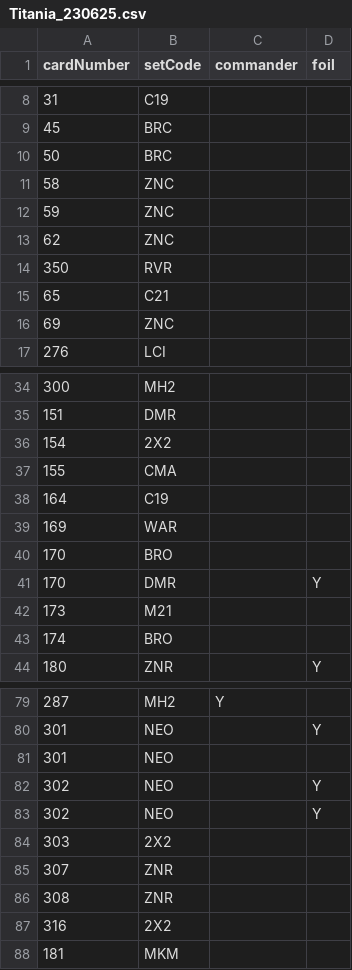
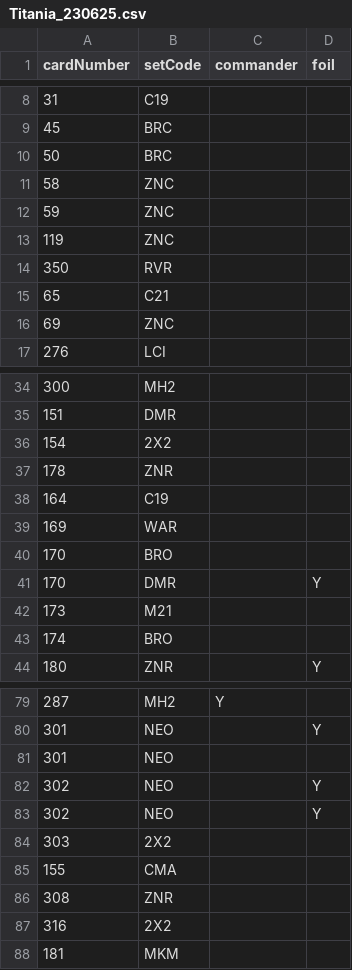
Before and after one commit to JonMcConville/MTGDatabase, a CSV file: Decks/Titania_230625.csv, drawn as a sheet; only a part is shown, gaps mark what is left out.

```diff
--- a/Decks/Titania_230625.csv
+++ b/Decks/Titania_230625.csv
@@ -12,3 +12,3 @@ cardNumber,setCode,commander,foil
 59,ZNC,,
-62,ZNC,,
+119,ZNC,,
 350,RVR,,
@@ -36,3 +36,3 @@ cardNumber,setCode,commander,foil
 154,2X2,,
-155,CMA,,
+178,ZNR,,
 164,C19,,
@@ -84,3 +84,3 @@ cardNumber,setCode,commander,foil
 303,2X2,,
-307,ZNR,,
+155,CMA,,
 308,ZNR,,
```
Also changed, not shown: Decks/Clavileno_231123.csv, Decks/Draft_120324.csv, 6 other files.
